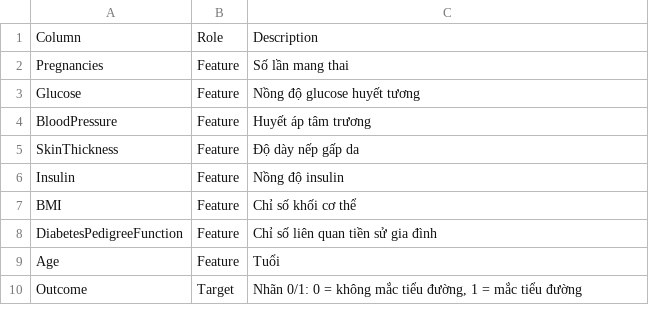
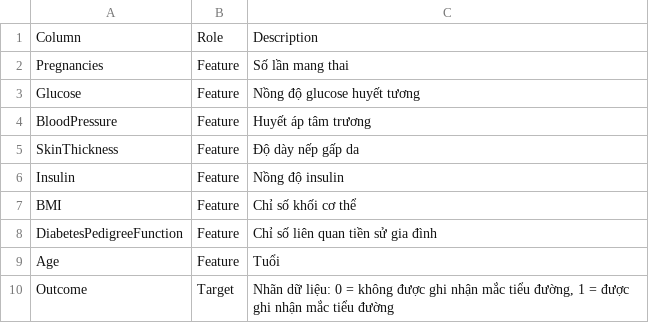
Before and after one commit to quoczai22/project_ck_machine_learning, a CSV file: Pima-Indians-Diabetes/reports/Schema.csv, drawn as a sheet.

Commit message:
Refresh Pima EDA notebooks and generated CSV outputs

```diff
--- a/Pima-Indians-Diabetes/reports/Schema.csv
+++ b/Pima-Indians-Diabetes/reports/Schema.csv
@@ -9,2 +9,2 @@ DiabetesPedigreeFunction,Feature,Chỉ số liên quan tiền sử gia đình
 Age,Feature,Tuổi
-Outcome,Target,"Nhãn 0/1: 0 = không mắc tiểu đường, 1 = mắc tiểu đường"
+Outcome,Target,"Nhãn dữ liệu: 0 = không được ghi nhận mắc tiểu đường, 1 = được ghi nhận mắc tiểu đường"
```
Also changed, not shown: Pima-Indians-Diabetes/reports/data_quality_check.csv, 4 other files.
